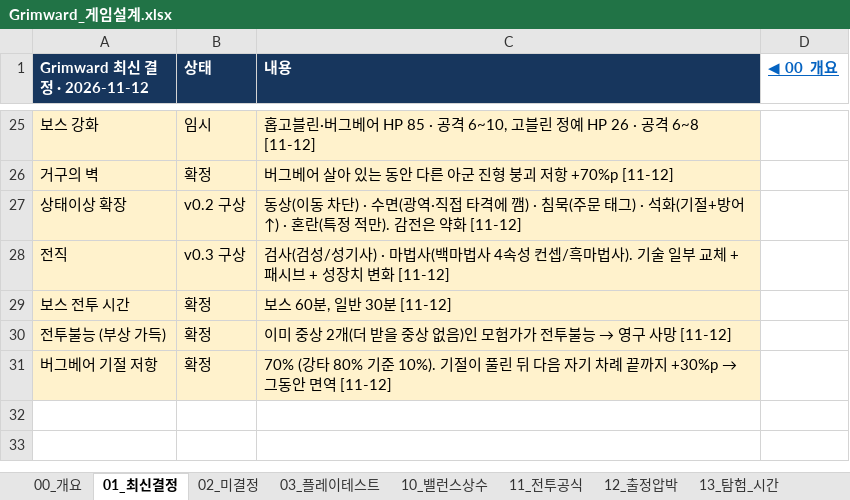
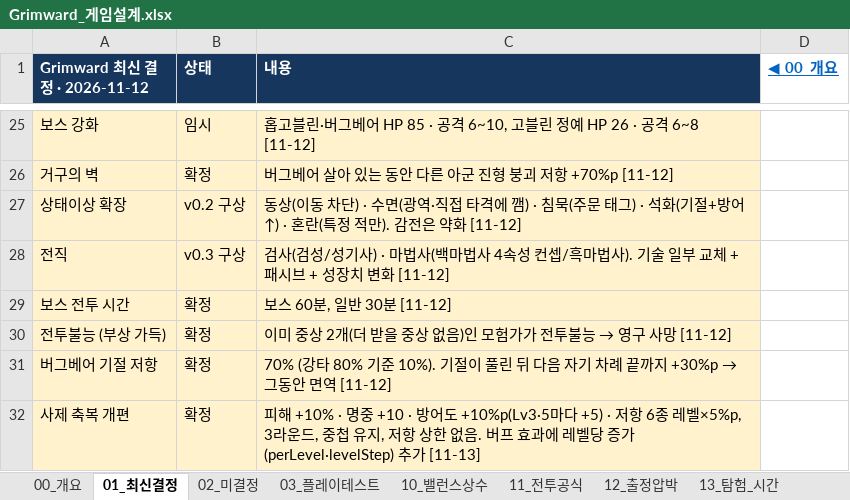
Before and after one commit to chg6115-crypto/Grimward, an Excel workbook: Design/Grimward_게임설계.xlsx, sheet 01_최신결정, drawn as a sheet; only a part is shown, gaps mark what is left out; values as stored, in another font and other column widths than the file's, no borders; the diff names each change by its address in the sheet, - before the commit and + after, or states it on an @@ line.

```diff
--- a/Design/Grimward_게임설계.xlsx (sheet 01_최신결정)
+++ b/Design/Grimward_게임설계.xlsx (sheet 01_최신결정)
+row 32: 사제 축복 개편 | 확정 | 피해 +10% · 명중 +10 · 방어도 +10%p(Lv3·5마다 +5) · 저항 6종 레벨×5%p, 3라운드, 중첩 유지, 저항 상한 없음. 버프 효과에 레벨당 증가(perLevel·levelStep) 추가 [11-13]
```
Also changed, not shown: sheet 32_기술, sheet 40_몬스터, 43 other files.
